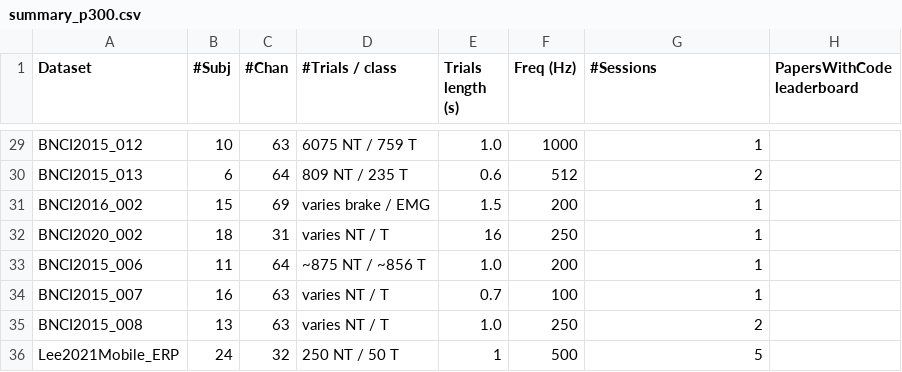
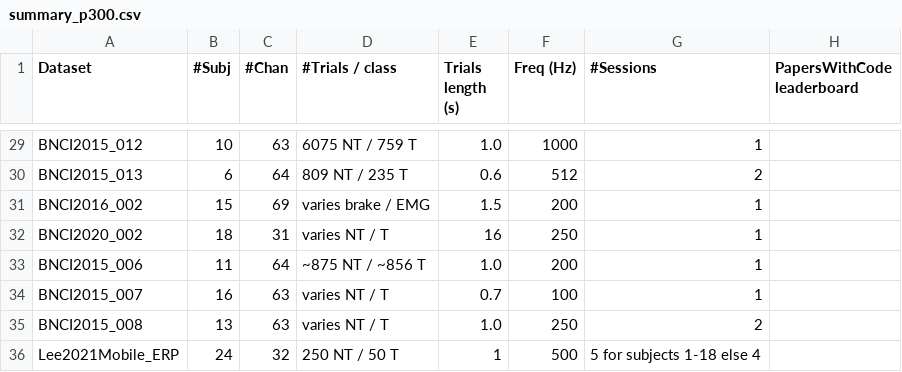
Before and after one commit to NeuroTechX/moabb, a CSV file: moabb/datasets/summary_p300.csv, drawn as a sheet; only a part is shown, gaps mark what is left out.

Commit message:
Address PR review comments and fix CI test failures
- Replace raw._data with raw.get_data(picks=[0]) in Liu2022EldBETA GDF
  reader to use public MNE API instead of fragile private attribute
- Add separate METADATA for Lee2021Mobile_ERP with correct p300 paradigm,
  2 classes, and trial_duration instead of inheriting SSVEP metadata
- Fix Lee2021Mobile session counts in summary CSVs to reflect that
  session 05 is only available for subjects 1-18
- Update whats_new.rst to say "9 dataset adapters (8 SSVEP and 1 ERP)"
- Fix Wang2021Combined data_url (Figshare DOI was returning 404)
- Populate doi_cache.json with 10 newly resolved DOIs
- Update test_metadata expected counts: 93 datasets, 15 SSVEP, 36 p300

```diff
--- a/moabb/datasets/summary_p300.csv
+++ b/moabb/datasets/summary_p300.csv
@@ -35,2 +35,2 @@ BNCI2015_007, 16, 63, varies NT / T, 0.7, 100, 1,
 BNCI2015_008, 13, 63, varies NT / T, 1.0, 250, 2,
-Lee2021Mobile_ERP,24,32,250 NT / 50 T,1,500,5,
+Lee2021Mobile_ERP,24,32,250 NT / 50 T,1,500,5 for subjects 1-18 else 4,
```
Also changed, not shown: moabb/datasets/summary_ssvep.csv, 6 other files.
